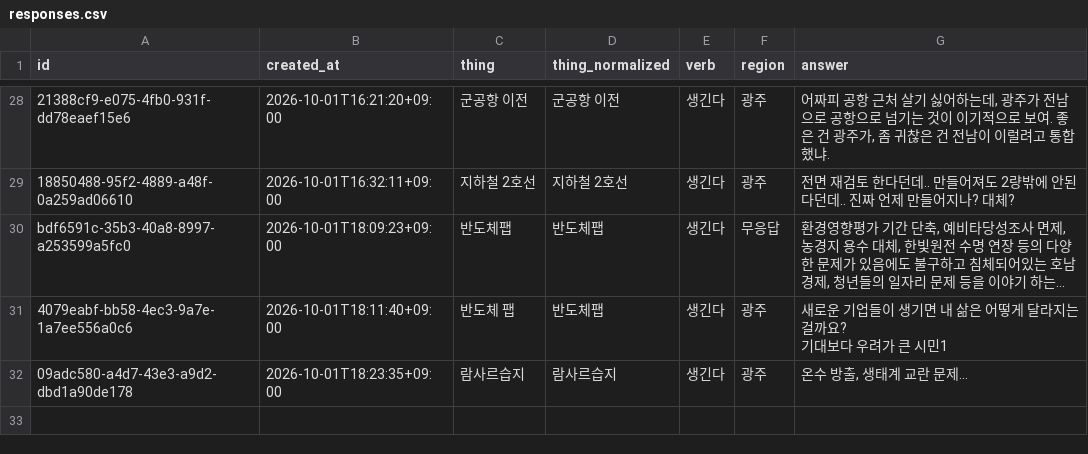
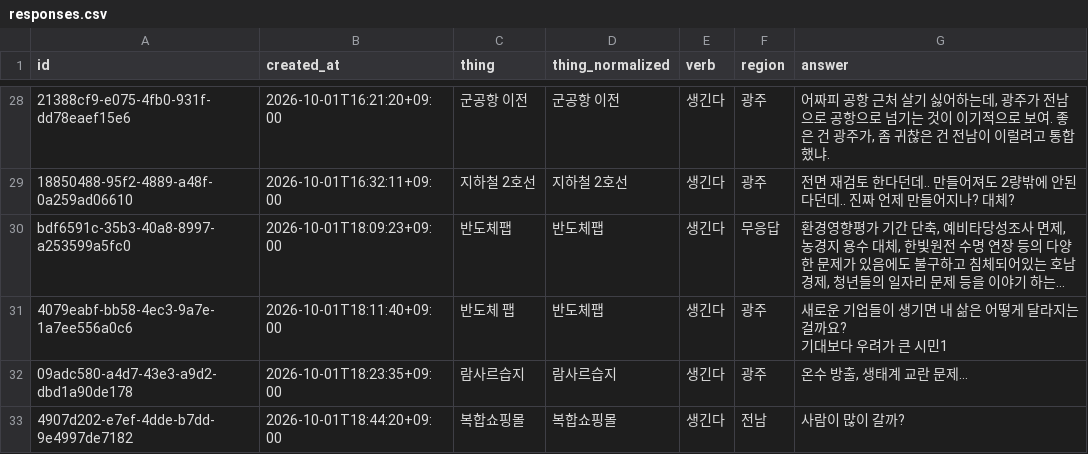
Before and after one commit to JuncholKimSo/saengginda, a CSV file: public/responses.csv, drawn as a sheet; only a part is shown, gaps mark what is left out; long unchanged cells end in …; the diff names each change by its address in the sheet, - before the commit and + after, or states it on an @@ line.

```diff
--- a/public/responses.csv
+++ b/public/responses.csv
+row 33: 4907d202-e7ef-4dde-b7dd-9e4997de7182 | 2026-10-01T18:44:20+09:00 | 복합쇼핑몰 | 복합쇼핑몰 | 생긴다 | 전남 | 사람이 많이 갈까?
```
Also changed, not shown: 2 other files.
